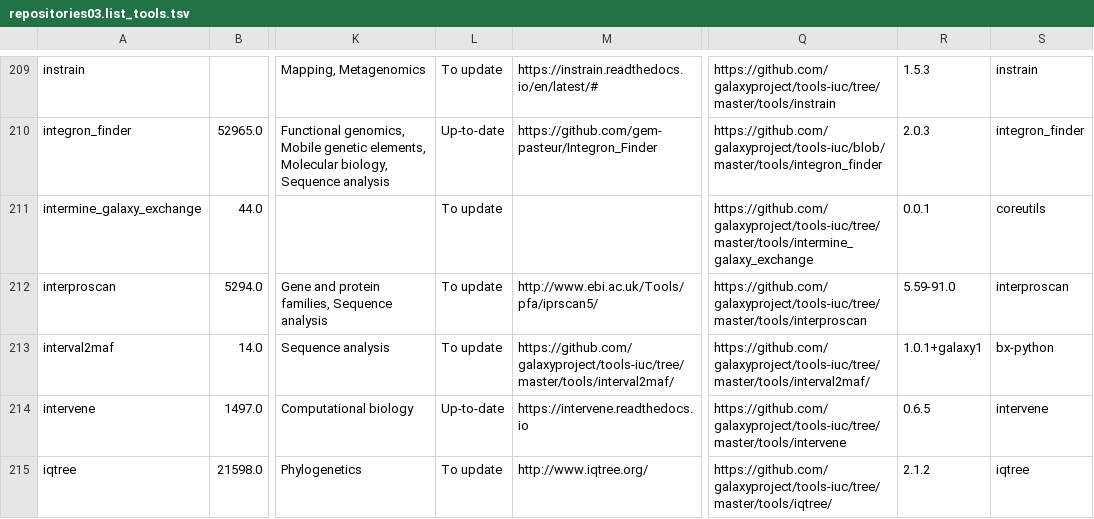
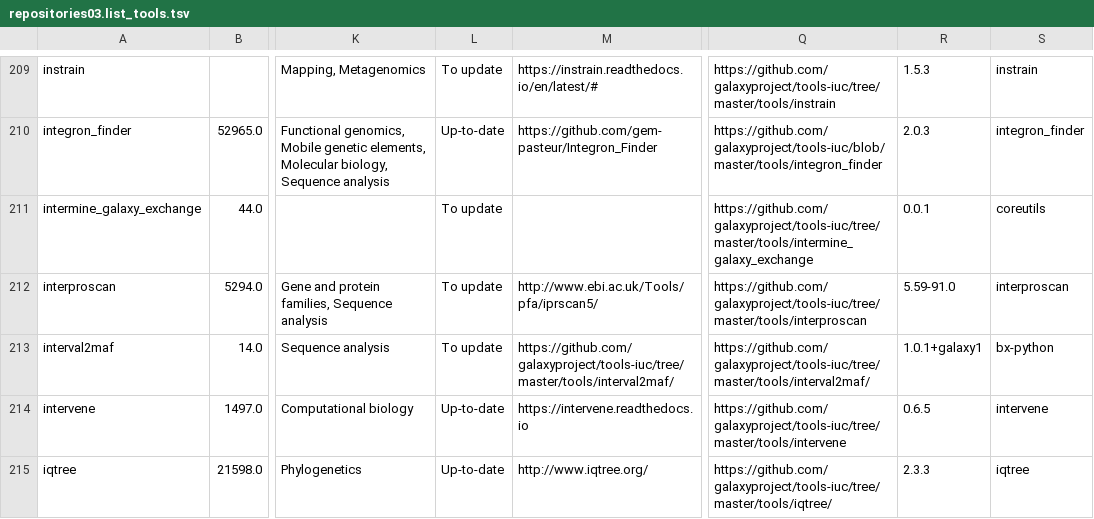
Before and after one commit to nsoranzo/galaxy_tool_metadata_extractor, a TSV file: results/repositories03.list_tools.tsv, drawn as a sheet; only a part is shown, gaps mark what is left out; the diff covers the shown part only; the diff names each change by its address in the sheet, - before the commit and + after, or states it on an @@ line.

```diff
--- a/results/repositories03.list_tools.tsv
+++ b/results/repositories03.list_tools.tsv
-L215: To update
+L215: Up-to-date
-R215: 2.1.2
+R215: 2.3.3
```
Also changed, not shown: 3 added rows and 39 edited cells elsewhere in this file.
